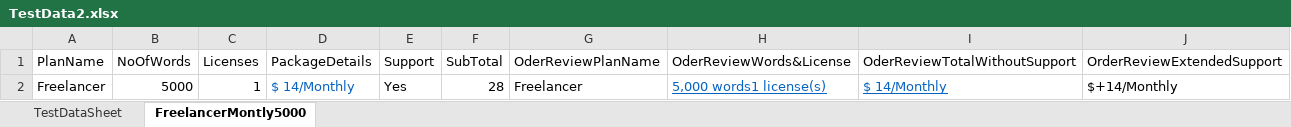
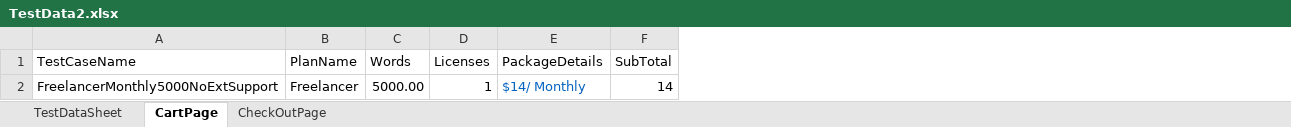
Before and after one commit to kaushal710-alt/Geoworkz, an Excel workbook: src/main/java/Resources/TestData2.xlsx, sheet CartPage, drawn as a sheet; values as stored, in another font and other column widths than the file's, no borders; removed rows and columns are numbered as before the commit, all else as after; the diff names each change by its address in the sheet, - before the commit and + after, or states it on an @@ line.

```diff
--- a/src/main/java/Resources/TestData2.xlsx (sheet CartPage)
+++ b/src/main/java/Resources/TestData2.xlsx (sheet CartPage)
-sheet tab: FreelancerMontly5000
+sheet tab: CartPage
+sheet tab: CheckOutPage
+column A (TestCaseName), row 2: FreelancerMonthly5000NoExtSupport
-column B (NoOfWords), row 2: 5000
+column C (Words), row 2: 5000.00
-column E (Support), row 2: Yes
-column G (OderReviewPlanName), row 2: Freelancer
-column H (OderReviewWords&License), row 2: 5,000 words1 license(s)
-column I (OderReviewTotalWithoutSupport), row 2: $ 14/Monthly
-column J (OrderReviewExtendedSupport), row 2: $+14/Monthly
-E2 (PackageDetails): $ 14/Monthly
+E2 (PackageDetails): $14/ Monthly
-F2 (SubTotal): 28
+F2 (SubTotal): 14
```
Also changed, not shown: 54 other files.
